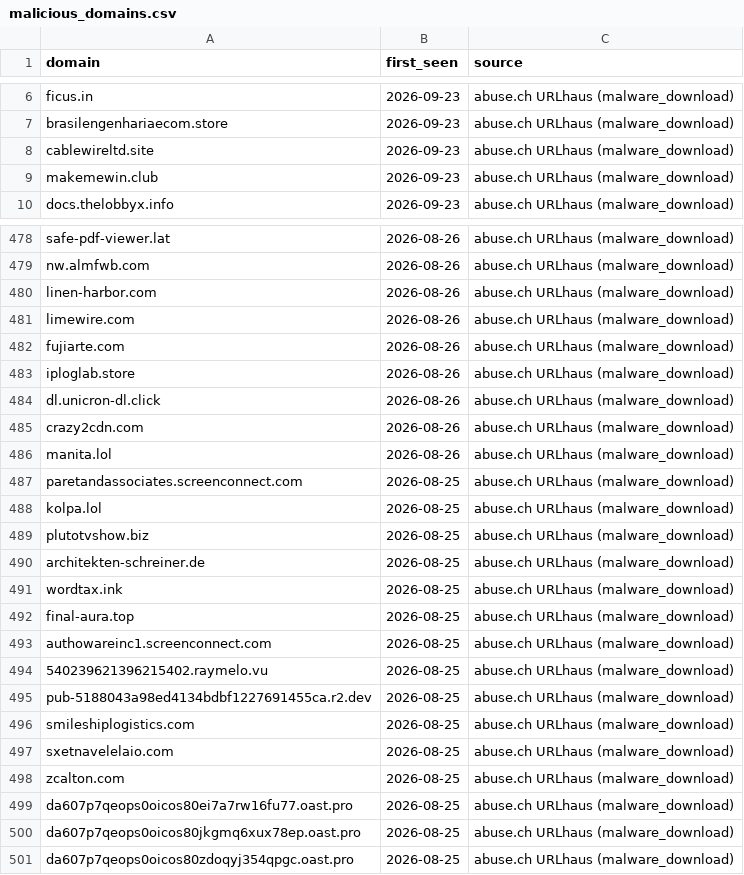
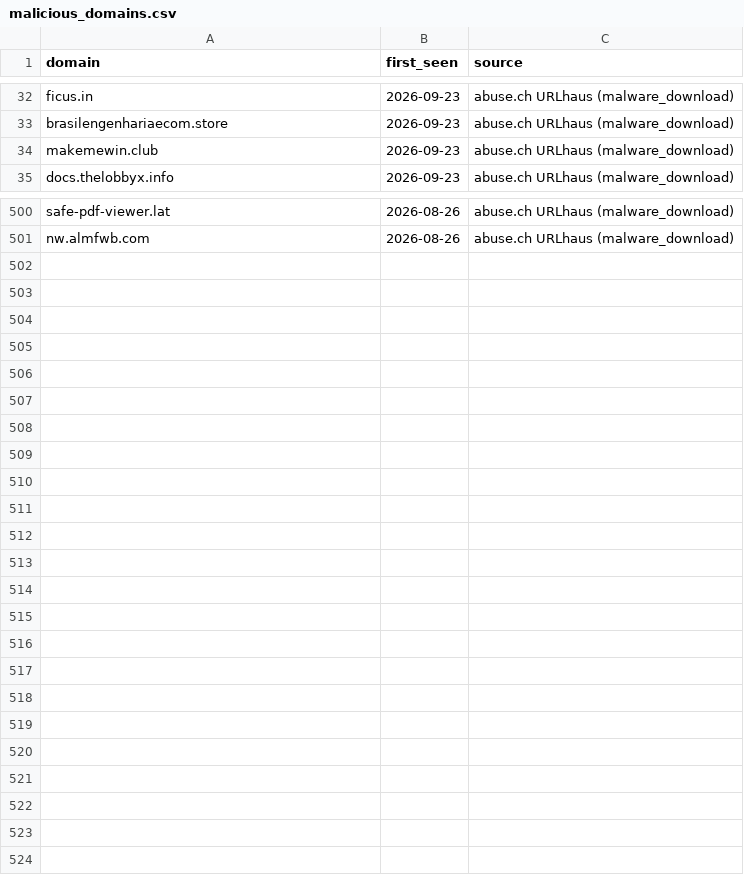
Before and after one commit to antonvikstrom/detection-as-code, a CSV file: lookups/malicious_domains.csv, drawn as a sheet; only a part is shown, gaps mark what is left out; the diff covers the shown part only.

```diff
--- a/lookups/malicious_domains.csv
+++ b/lookups/malicious_domains.csv
@@ -7,3 +33,2 @@ ficus.in,2026-09-23,abuse.ch URLhaus (malware_download)
 brasilengenhariaecom.store,2026-09-23,abuse.ch URLhaus (malware_download)
-cablewireltd.site,2026-09-23,abuse.ch URLhaus (malware_download)
 makemewin.club,2026-09-23,abuse.ch URLhaus (malware_download)
@@ -479,23 +501 @@ safe-pdf-viewer.lat,2026-08-26,abuse.ch URLhaus (malware_download)
 nw.almfwb.com,2026-08-26,abuse.ch URLhaus (malware_download)
-linen-harbor.com,2026-08-26,abuse.ch URLhaus (malware_download)
-limewire.com,2026-08-26,abuse.ch URLhaus (malware_download)
-fujiarte.com,2026-08-26,abuse.ch URLhaus (malware_download)
-iploglab.store,2026-08-26,abuse.ch URLhaus (malware_download)
-dl.unicron-dl.click,2026-08-26,abuse.ch URLhaus (malware_download)
-crazy2cdn.com,2026-08-26,abuse.ch URLhaus (malware_download)
-manita.lol,2026-08-26,abuse.ch URLhaus (malware_download)
-paretandassociates.screenconnect.com,2026-08-25,abuse.ch URLhaus (malware_download)
-kolpa.lol,2026-08-25,abuse.ch URLhaus (malware_download)
-plutotvshow.biz,2026-08-25,abuse.ch URLhaus (malware_download)
-architekten-schreiner.de,2026-08-25,abuse.ch URLhaus (malware_download)
-wordtax.ink,2026-08-25,abuse.ch URLhaus (malware_download)
-final-aura.top,2026-08-25,abuse.ch URLhaus (malware_download)
-authowareinc1.screenconnect.com,2026-08-25,abuse.ch URLhaus (malware_download)
-540239621396215402.raymelo.vu,2026-08-25,abuse.ch URLhaus (malware_download)
-pub-5188043a98ed4134bdbf1227691455ca.r2.dev,2026-08-25,abuse.ch URLhaus (malware_download)
-smileshiplogistics.com,2026-08-25,abuse.ch URLhaus (malware_download)
-sxetnavelelaio.com,2026-08-25,abuse.ch URLhaus (malware_download)
-zcalton.com,2026-08-25,abuse.ch URLhaus (malware_download)
-da607p7qeops0oicos80ei7a7rw16fu77.oast.pro,2026-08-25,abuse.ch URLhaus (malware_download)
-da607p7qeops0oicos80jkgmq6xux78ep.oast.pro,2026-08-25,abuse.ch URLhaus (malware_download)
-da607p7qeops0oicos80zdoqyj354qpgc.oast.pro,2026-08-25,abuse.ch URLhaus (malware_download)
```
Also changed, not shown: 25 added rows and 3 removed rows elsewhere in this file, lookups/malicious_domains_splunk.csv.
